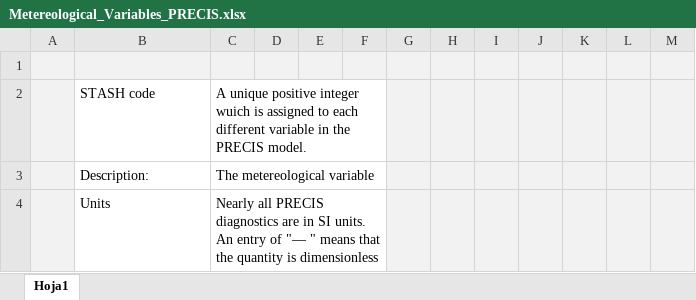
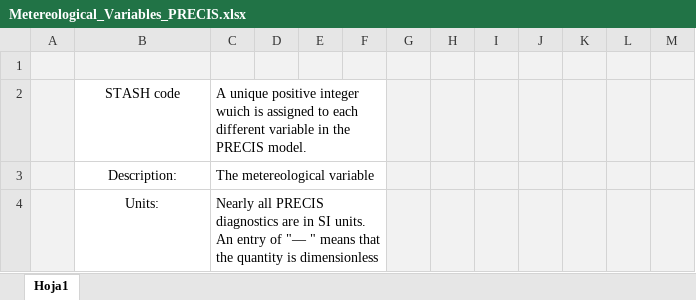
Before and after one commit to CIAT-DAPA/dapa-climate-change, an Excel workbook: trunk/PRECIS/Metereological_Variables_PRECIS.xlsx, sheet Hoja1, drawn as a sheet; only a part is shown; values as stored, in another font and other column widths than the file's, no borders; the diff covers the shown part only; the diff names each change by its address in the sheet, - before the commit and + after, or states it on an @@ line.

```diff
--- a/trunk/PRECIS/Metereological_Variables_PRECIS.xlsx (sheet Hoja1)
+++ b/trunk/PRECIS/Metereological_Variables_PRECIS.xlsx (sheet Hoja1)
-B2:B4 alignment: left
+B2:B4 alignment: center
-B4: Units
+B4: Units:
```
Also changed, not shown: 2 added rows elsewhere in this sheet.
